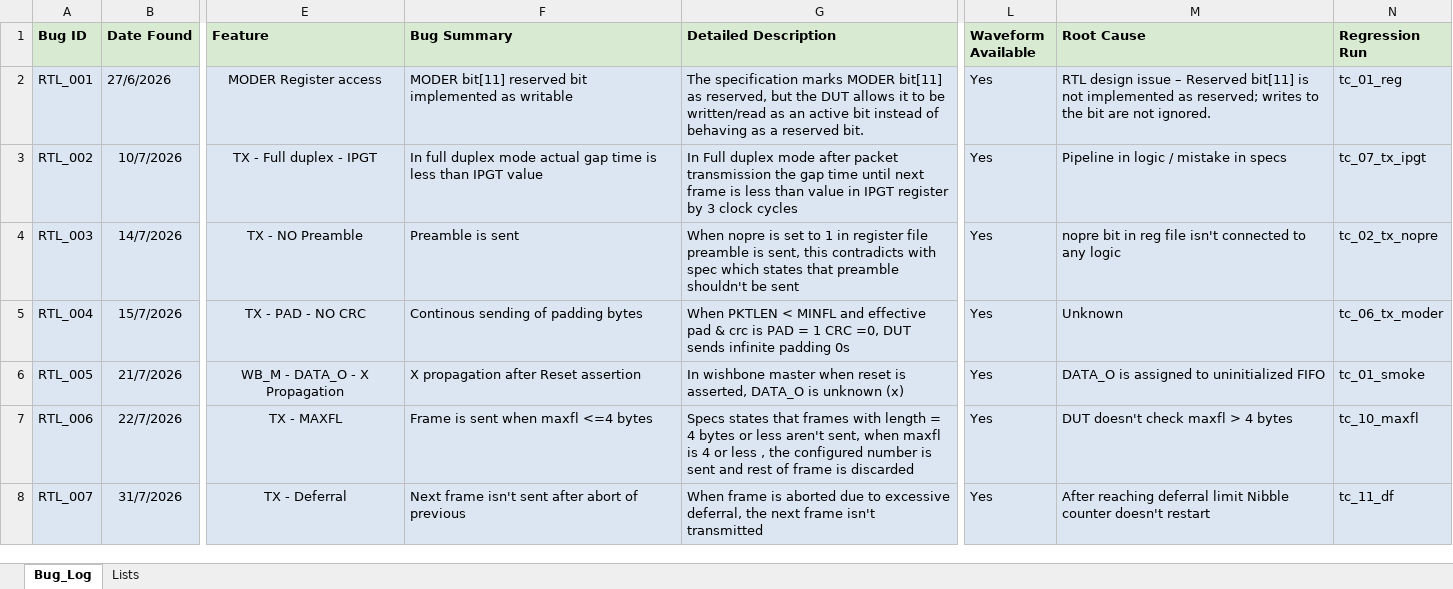
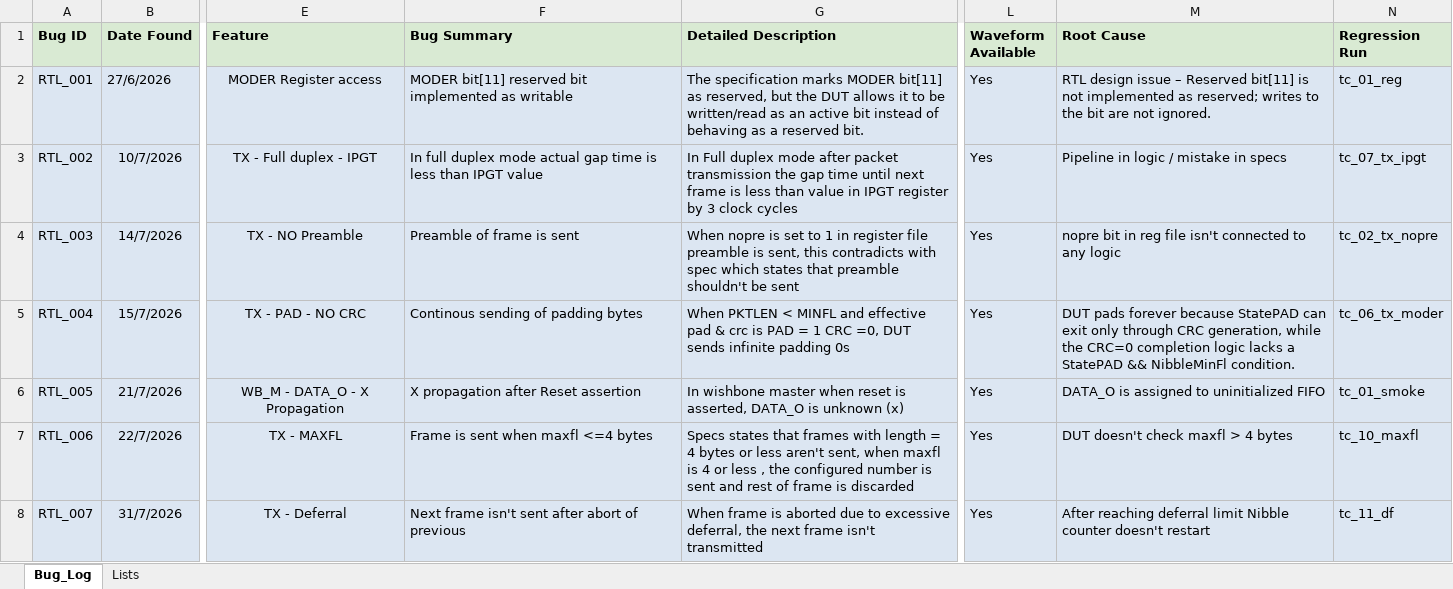
Before and after one commit to MuhammadMajiid/ethmac_uvm_ITI_GP, an Excel workbook: doc/RTL_Bug_Tracking.xlsx, sheet Bug_Log, drawn as a sheet; only a part is shown, gaps mark what is left out; values as stored, in another font and other column widths than the file's, no borders; table styles not drawn; the diff covers the shown part only; the diff names each change by its address in the sheet, - before the commit and + after, or states it on an @@ line.

```diff
--- a/doc/RTL_Bug_Tracking.xlsx (sheet Bug_Log)
+++ b/doc/RTL_Bug_Tracking.xlsx (sheet Bug_Log)
-F4 (Bug Summary): Preamble is sent
+F4 (Bug Summary): Preamble of frame is sent
-M5 (Root Cause): Unknown
+M5 (Root Cause): DUT pads forever because StatePAD can exit only through CRC generation, while the CRC=0 completion logic lacks a StatePAD && NibbleMinFl condition.
```
Also changed, not shown: 2 added rows elsewhere in this sheet, 43 other files.
